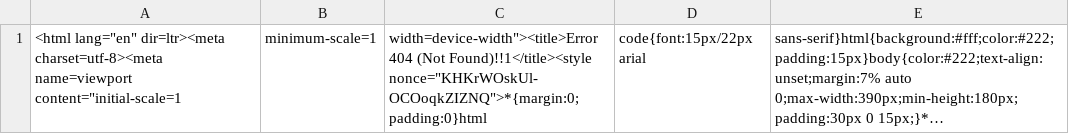
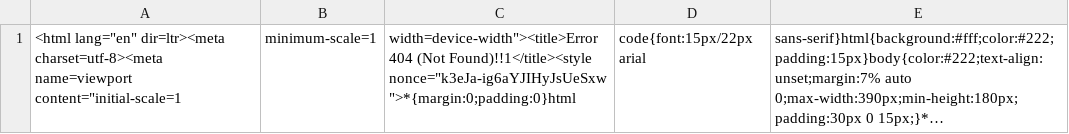
Before and after one commit to nehciyh/cargo-dashboard, a CSV file: data.csv, drawn as a sheet; long unchanged cells end in …; the diff names each change by its address in the sheet, - before the commit and + after, or states it on an @@ line.

```diff
--- a/data.csv
+++ b/data.csv
-C1: …(Not Found)!!1</title><style nonce="KHKrWOskUl-OCOoqkZIZNQ">*{margin:0;padding:0}html
+C1: …(Not Found)!!1</title><style nonce="k3eJa-ig6aYJIHyJsUeSxw">*{margin:0;padding:0}html
```
